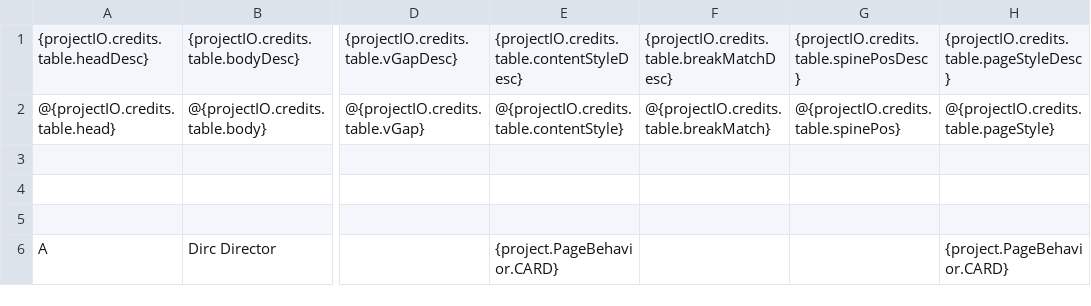
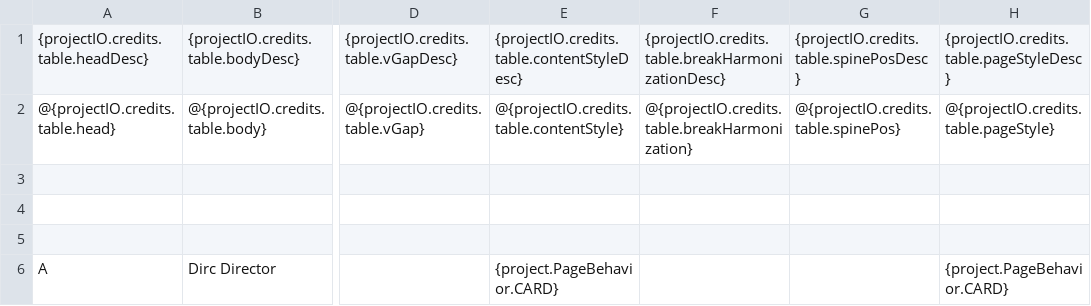
Before and after one commit to LoadingByte/cinecred, a CSV file: src/main/resources/template/credits.csv, drawn as a sheet; only a part is shown, gaps mark what is left out; the diff names each change by its address in the sheet, - before the commit and + after, or states it on an @@ line.

Commit message:
Rename the "matching" settings to "harmonization"

```diff
--- a/src/main/resources/template/credits.csv
+++ b/src/main/resources/template/credits.csv
-F1: {projectIO.credits.table.breakMatchDesc}
+F1: {projectIO.credits.table.breakHarmonizationDesc}
-F2: @{projectIO.credits.table.breakMatch}
+F2: @{projectIO.credits.table.breakHarmonization}
```
Also changed, not shown: 27 other files.
